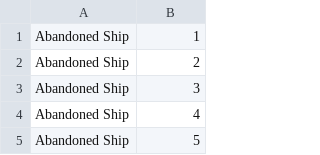
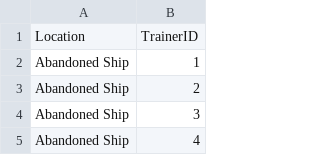
Before and after one commit to JacobJanzen/J5-Pocket-Monsters-Database, a CSV file: data/trainer_locations.csv, drawn as a sheet; only a part is shown; the shorter side is filled out with more unchanged rows; the diff names each change by its address in the sheet, - before the commit and + after, or states it on an @@ line.

```diff
--- a/data/trainer_locations.csv
+++ b/data/trainer_locations.csv
+row 1: Location | TrainerID
```
Also changed, not shown: data/teams.csv.
